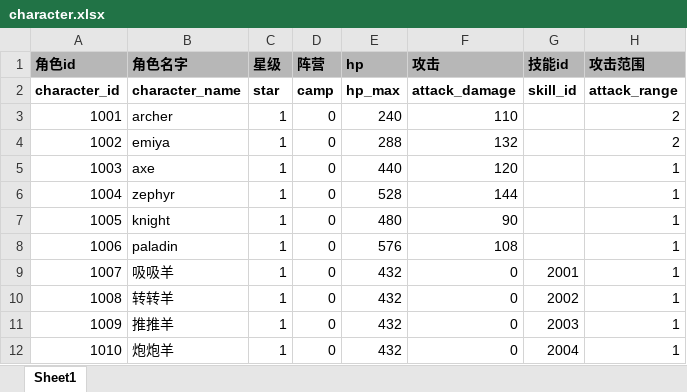
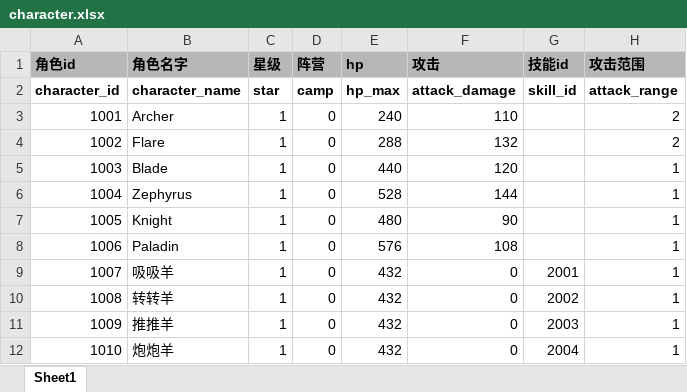
Before and after one commit to EuKKK/mini-game, an Excel workbook: mini-game/Assets/Resources/doc/character.xlsx, sheet Sheet1, drawn as a sheet; only a part is shown; values as stored, in another font and other column widths than the file's, no borders; the diff names each change by its address in the sheet, - before the commit and + after, or states it on an @@ line.

```diff
--- a/mini-game/Assets/Resources/doc/character.xlsx (sheet Sheet1)
+++ b/mini-game/Assets/Resources/doc/character.xlsx (sheet Sheet1)
-B3 (角色名字): archer
+B3 (角色名字): Archer
-B4 (角色名字): emiya
+B4 (角色名字): Flare
-B5 (角色名字): axe
+B5 (角色名字): Blade
-B6 (角色名字): zephyr
+B6 (角色名字): Zephyrus
-B7 (角色名字): knight
+B7 (角色名字): Knight
-B8 (角色名字): paladin
+B8 (角色名字): Paladin
```
